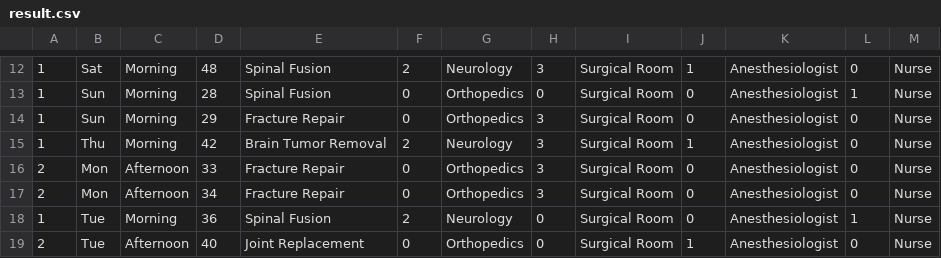
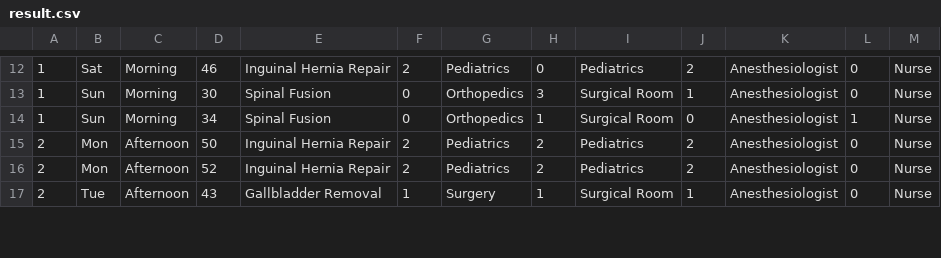
Before and after one commit to ChantMee/Medical-R-Allocator, a CSV file: result.csv, drawn as a sheet; only a part is shown, gaps mark what is left out; removed rows and columns are numbered as before the commit, all else as after; the diff covers the shown part only; the diff names each change by its address in the sheet, - before the commit and + after, or states it on an @@ line.

```diff
--- a/result.csv
+++ b/result.csv
-D12: 48
+D12: 46
-E12: Spinal Fusion
+E12: Inguinal Hernia Repair
-G12: Neurology
+G12: Pediatrics
-H12: 3
+H12: 0
-I12: Surgical Room
+I12: Pediatrics
-J12: 1
+J12: 2
-D13: 28
+D13: 30
-H13: 0
+H13: 3
-J13: 0
+J13: 1
-L13: 1
+L13: 0
-D14: 29
+D14: 34
-E14: Fracture Repair
+E14: Spinal Fusion
-H14: 3
+H14: 1
-L14: 0
+L14: 1
-row 15: 1 | Thu | Morning | 42 | Brain Tumor Removal | 2 | Neurology | 3 | Surgical Room | 1 | Anesthesiologist | 0 | Nurse
-D15: 33
+D15: 50
-E15:E16: Fracture Repair
+E15:E16: Inguinal Hernia Repair
-F15:F16: 0
+F15:F16: 2
-G15:G16: Orthopedics
+G15:G16: Pediatrics
-H15:H16: 3
+H15:H16: 2
-I15:I16: Surgical Room
+I15:I16: Pediatrics
-J15:J16: 0
+J15:J16: 2
-D16: 34
+D16: 52
-row 18: 1 | Tue | Morning | 36 | Spinal Fusion | 2 | Neurology | 0 | Surgical Room | 0 | Anesthesiologist | 1 | Nurse
-D17: 40
+D17: 43
-E17: Joint Replacement
+E17: Gallbladder Removal
-F17: 0
+F17: 1
-G17: Orthopedics
+G17: Surgery
-H17: 0
+H17: 1
```
Also changed, not shown: 2 removed rows and 113 edited cells elsewhere in this file, 4 other files.
